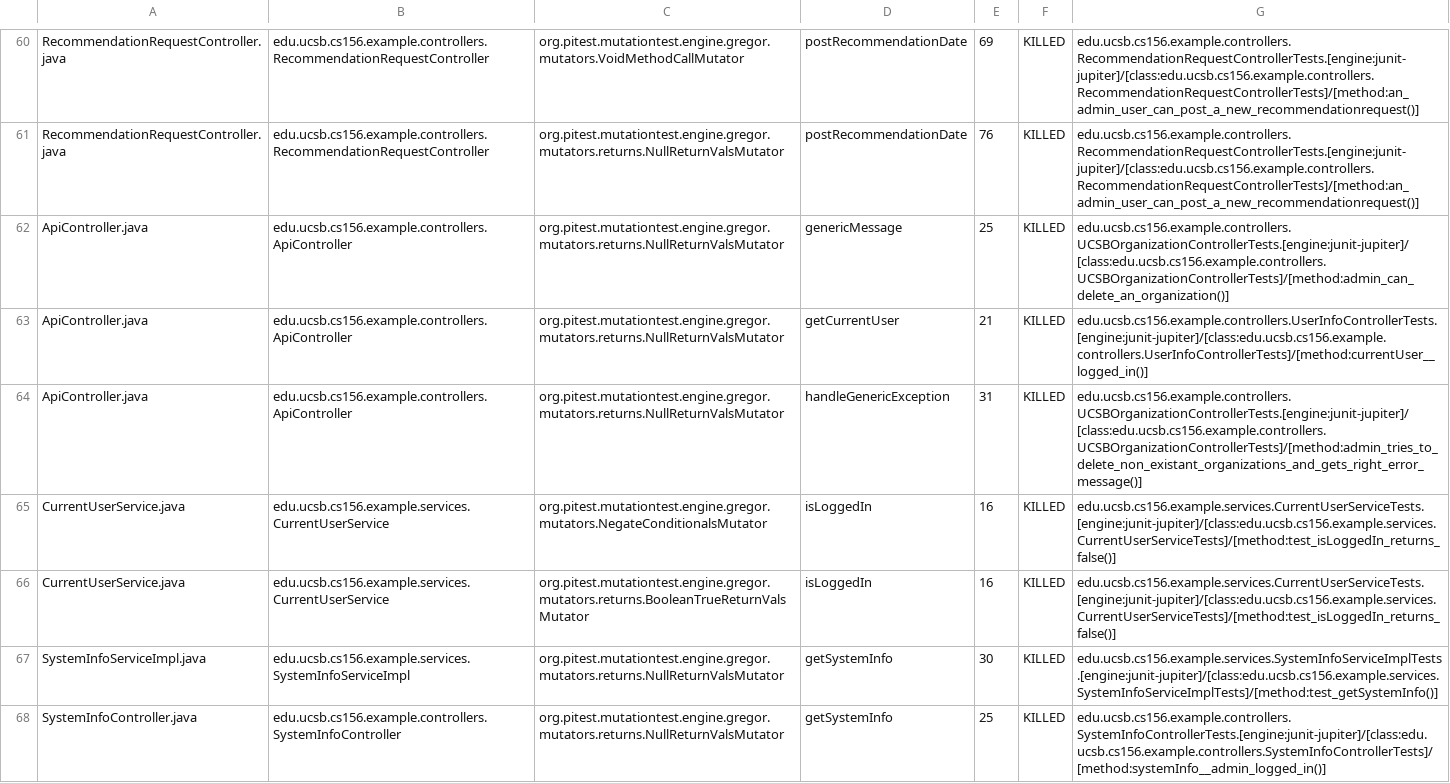
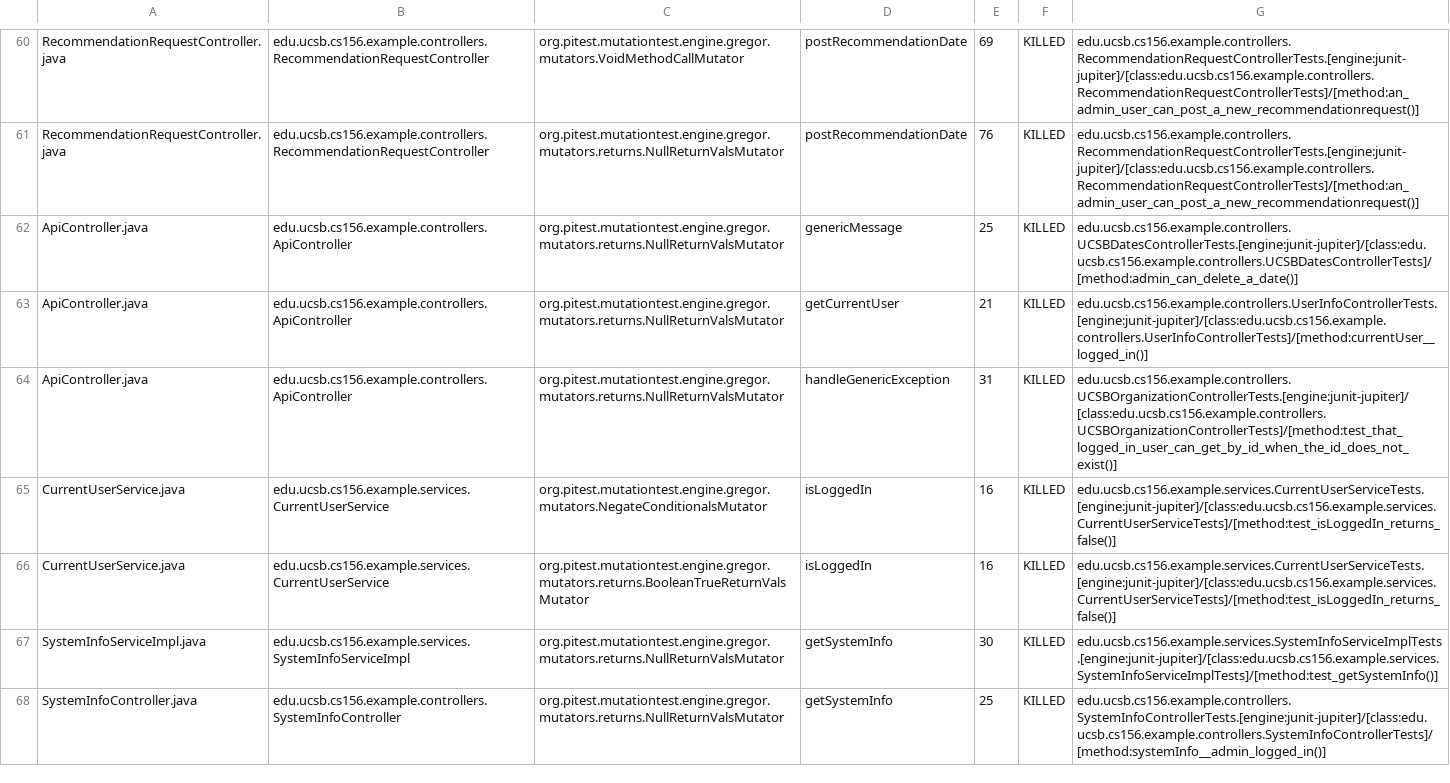
Before and after one commit to ucsb-cs156-s24/team02-s24-5pm-8, a CSV file: prs/64/pitest/mutations.csv, drawn as a sheet; only a part is shown, gaps mark what is left out.

Commit message:
Deploying to gh-pages from @ ucsb-cs156-s24/team02-s24-5pm-8@22298a9f050d44fd94fba7653246c03d39a96017 🚀

```diff
--- a/prs/64/pitest/mutations.csv
+++ b/prs/64/pitest/mutations.csv
@@ -61,5 +61,5 @@ RecommendationRequestController.java,edu.ucsb.cs156.example.controllers.Recommen
 RecommendationRequestController.java,edu.ucsb.cs156.example.controllers.RecommendationRequestController,org.pitest.mutationtest.engine.gregor.mutators.returns.NullReturnValsMutator,postRecommendationDate,76,KILLED,edu.ucsb.cs156.example.controllers.RecommendationRequestControllerTests.[engine:junit-jupiter]/[class:edu.ucsb.cs156.example.controllers.RecommendationRequestControllerTests]/[method:an_admin_user_can_post_a_new_recommendationrequest()]
-ApiController.java,edu.ucsb.cs156.example.controllers.ApiController,org.pitest.mutationtest.engine.gregor.mutators.returns.NullReturnValsMutator,genericMessage,25,KILLED,edu.ucsb.cs156.example.controllers.UCSBOrganizationControllerTests.[engine:junit-jupiter]/[class:edu.ucsb.cs156.example.controllers.UCSBOrganizationControllerTests]/[method:admin_can_delete_an_organization()]
+ApiController.java,edu.ucsb.cs156.example.controllers.ApiController,org.pitest.mutationtest.engine.gregor.mutators.returns.NullReturnValsMutator,genericMessage,25,KILLED,edu.ucsb.cs156.example.controllers.UCSBDatesControllerTests.[engine:junit-jupiter]/[class:edu.ucsb.cs156.example.controllers.UCSBDatesControllerTests]/[method:admin_can_delete_a_date()]
 ApiController.java,edu.ucsb.cs156.example.controllers.ApiController,org.pitest.mutationtest.engine.gregor.mutators.returns.NullReturnValsMutator,getCurrentUser,21,KILLED,edu.ucsb.cs156.example.controllers.UserInfoControllerTests.[engine:junit-jupiter]/[class:edu.ucsb.cs156.example.controllers.UserInfoControllerTests]/[method:currentUser__logged_in()]
-ApiController.java,edu.ucsb.cs156.example.controllers.ApiController,org.pitest.mutationtest.engine.gregor.mutators.returns.NullReturnValsMutator,handleGenericException,31,KILLED,edu.ucsb.cs156.example.controllers.UCSBOrganizationControllerTests.[engine:junit-jupiter]/[class:edu.ucsb.cs156.example.controllers.UCSBOrganizationControllerTests]/[method:admin_tries_to_delete_non_existant_organizations_and_gets_right_error_message()]
+ApiController.java,edu.ucsb.cs156.example.controllers.ApiController,org.pitest.mutationtest.engine.gregor.mutators.returns.NullReturnValsMutator,handleGenericException,31,KILLED,edu.ucsb.cs156.example.controllers.UCSBOrganizationControllerTests.[engine:junit-jupiter]/[class:edu.ucsb.cs156.example.controllers.UCSBOrganizationControllerTests]/[method:test_that_logged_in_user_can_get_by_id_when_the_id_does_not_exist()]
 CurrentUserService.java,edu.ucsb.cs156.example.services.CurrentUserService,org.pitest.mutationtest.engine.gregor.mutators.NegateConditionalsMutator,isLoggedIn,16,KILLED,edu.ucsb.cs156.example.services.CurrentUserServiceTests.[engine:junit-jupiter]/[class:edu.ucsb.cs156.example.services.CurrentUserServiceTests]/[method:test_isLoggedIn_returns_false()]
```
Also changed, not shown: 13 other files.
